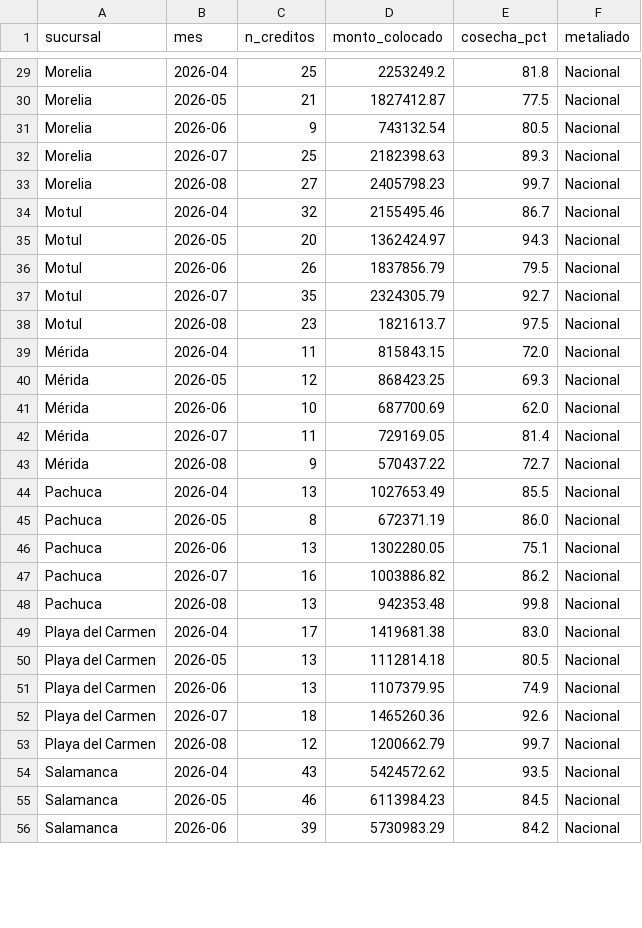
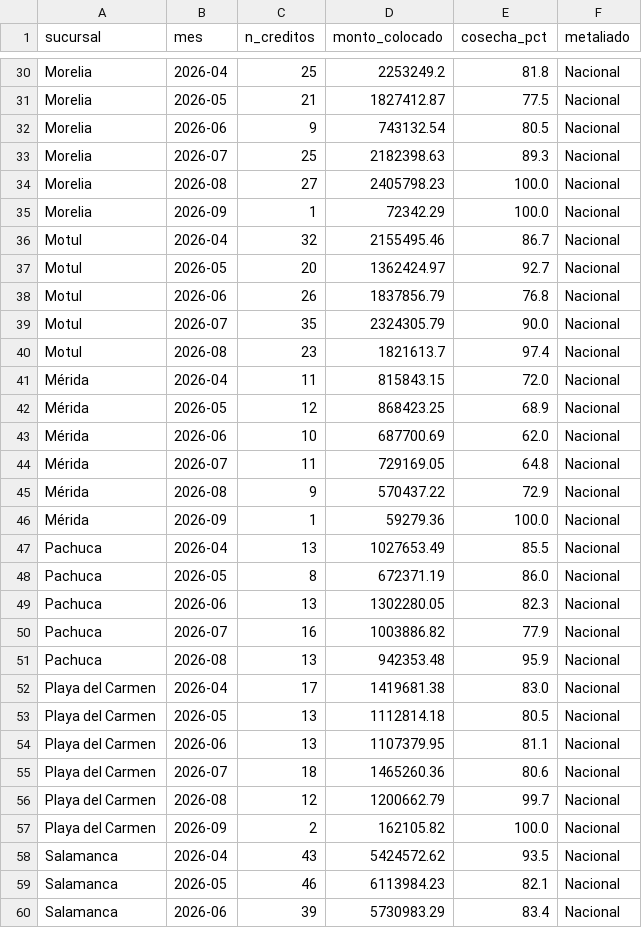
Before and after one commit to AntonioToral1/meta-seguimiento, a CSV file: data/seguimiento_cosechas.csv, drawn as a sheet; only a part is shown, gaps mark what is left out; the diff covers the shown part only.

```diff
--- a/data/seguimiento_cosechas.csv
+++ b/data/seguimiento_cosechas.csv
@@ -32,25 +33,28 @@ Morelia,2026-06,9,743132.54,80.5,Nacional
 Morelia,2026-07,25,2182398.63,89.3,Nacional
-Morelia,2026-08,27,2405798.23,99.7,Nacional
+Morelia,2026-08,27,2405798.23,100.0,Nacional
+Morelia,2026-09,1,72342.29,100.0,Nacional
 Motul,2026-04,32,2155495.46,86.7,Nacional
-Motul,2026-05,20,1362424.97,94.3,Nacional
-Motul,2026-06,26,1837856.79,79.5,Nacional
-Motul,2026-07,35,2324305.79,92.7,Nacional
-Motul,2026-08,23,1821613.7,97.5,Nacional
+Motul,2026-05,20,1362424.97,92.7,Nacional
+Motul,2026-06,26,1837856.79,76.8,Nacional
+Motul,2026-07,35,2324305.79,90.0,Nacional
+Motul,2026-08,23,1821613.7,97.4,Nacional
 Mérida,2026-04,11,815843.15,72.0,Nacional
-Mérida,2026-05,12,868423.25,69.3,Nacional
+Mérida,2026-05,12,868423.25,68.9,Nacional
 Mérida,2026-06,10,687700.69,62.0,Nacional
-Mérida,2026-07,11,729169.05,81.4,Nacional
-Mérida,2026-08,9,570437.22,72.7,Nacional
+Mérida,2026-07,11,729169.05,64.8,Nacional
+Mérida,2026-08,9,570437.22,72.9,Nacional
+Mérida,2026-09,1,59279.36,100.0,Nacional
 Pachuca,2026-04,13,1027653.49,85.5,Nacional
 Pachuca,2026-05,8,672371.19,86.0,Nacional
-Pachuca,2026-06,13,1302280.05,75.1,Nacional
-Pachuca,2026-07,16,1003886.82,86.2,Nacional
-Pachuca,2026-08,13,942353.48,99.8,Nacional
+Pachuca,2026-06,13,1302280.05,82.3,Nacional
+Pachuca,2026-07,16,1003886.82,77.9,Nacional
+Pachuca,2026-08,13,942353.48,95.9,Nacional
 Playa del Carmen,2026-04,17,1419681.38,83.0,Nacional
 Playa del Carmen,2026-05,13,1112814.18,80.5,Nacional
-Playa del Carmen,2026-06,13,1107379.95,74.9,Nacional
-Playa del Carmen,2026-07,18,1465260.36,92.6,Nacional
+Playa del Carmen,2026-06,13,1107379.95,81.1,Nacional
+Playa del Carmen,2026-07,18,1465260.36,80.6,Nacional
 Playa del Carmen,2026-08,12,1200662.79,99.7,Nacional
+Playa del Carmen,2026-09,2,162105.82,100.0,Nacional
 Salamanca,2026-04,43,5424572.62,93.5,Nacional
-Salamanca,2026-05,46,6113984.23,84.5,Nacional
-Salamanca,2026-06,39,5730983.29,84.2,Nacional
+Salamanca,2026-05,46,6113984.23,82.1,Nacional
+Salamanca,2026-06,39,5730983.29,83.4,Nacional
```
Also changed, not shown: 7 added rows and 122 edited cells elsewhere in this file, data/cosechas_general.csv, data/cosechas_mensual.csv, 1 other file.
